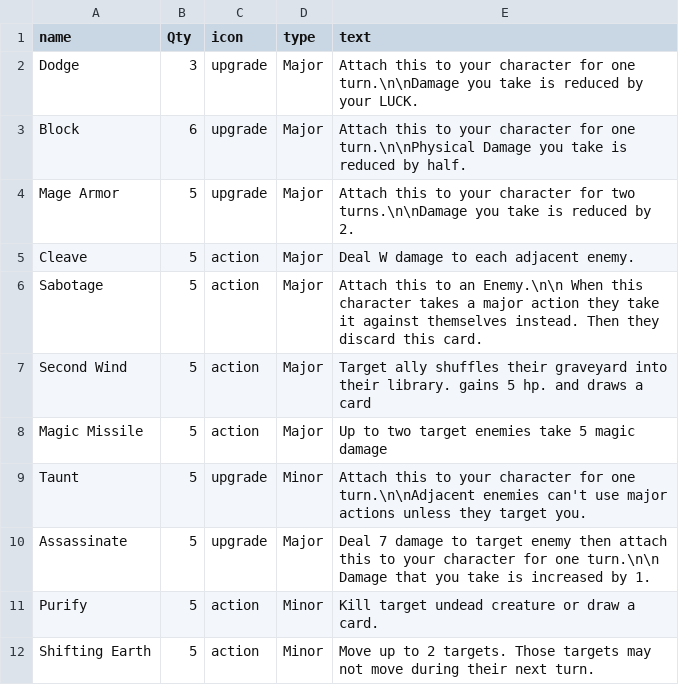
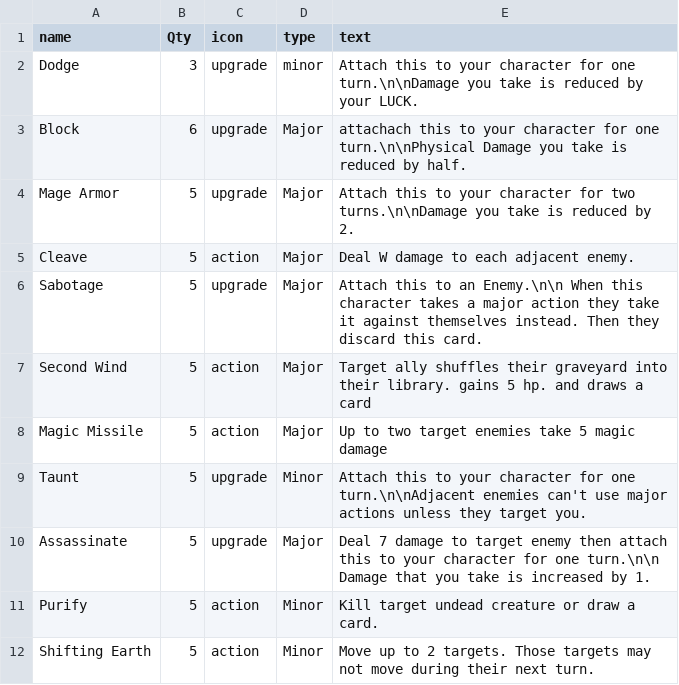
Before and after one commit to LCRPG/lcrpg, a CSV file: squib/cardfiles/abilities.csv, drawn as a sheet; only a part is shown.

```diff
--- a/squib/cardfiles/abilities.csv
+++ b/squib/cardfiles/abilities.csv
@@ -1,7 +1,7 @@
 name,Qty,icon,type,text
-Dodge,3,upgrade,Major,Attach this to your character for one turn.\n\nDamage you take is reduced by your LUCK.
-Block,6,upgrade,Major,Attach this to your character for one turn.\n\nPhysical Damage you take is reduced by half.
+Dodge,3,upgrade,minor,Attach this to your character for one turn.\n\nDamage you take is reduced by your LUCK.
+Block,6,upgrade,Major,attachach this to your character for one turn.\n\nPhysical Damage you take is reduced by half.
 Mage Armor,5,upgrade,Major,Attach this to your character for two turns.\n\nDamage you take is reduced by 2.
 Cleave,5,action,Major,Deal W damage to each adjacent enemy.
-Sabotage,5,action,Major,Attach this to an Enemy.\n\n When this character takes a major action they take it against themselves instead. Then they discard this card.
+Sabotage,5,upgrade,Major,Attach this to an Enemy.\n\n When this character takes a major action they take it against themselves instead. Then they discard this card.
 Second Wind,5,action,Major,Target ally shuffles their graveyard into their library. gains 5 hp. and draws a card
```
Also changed, not shown: 5 other files.
